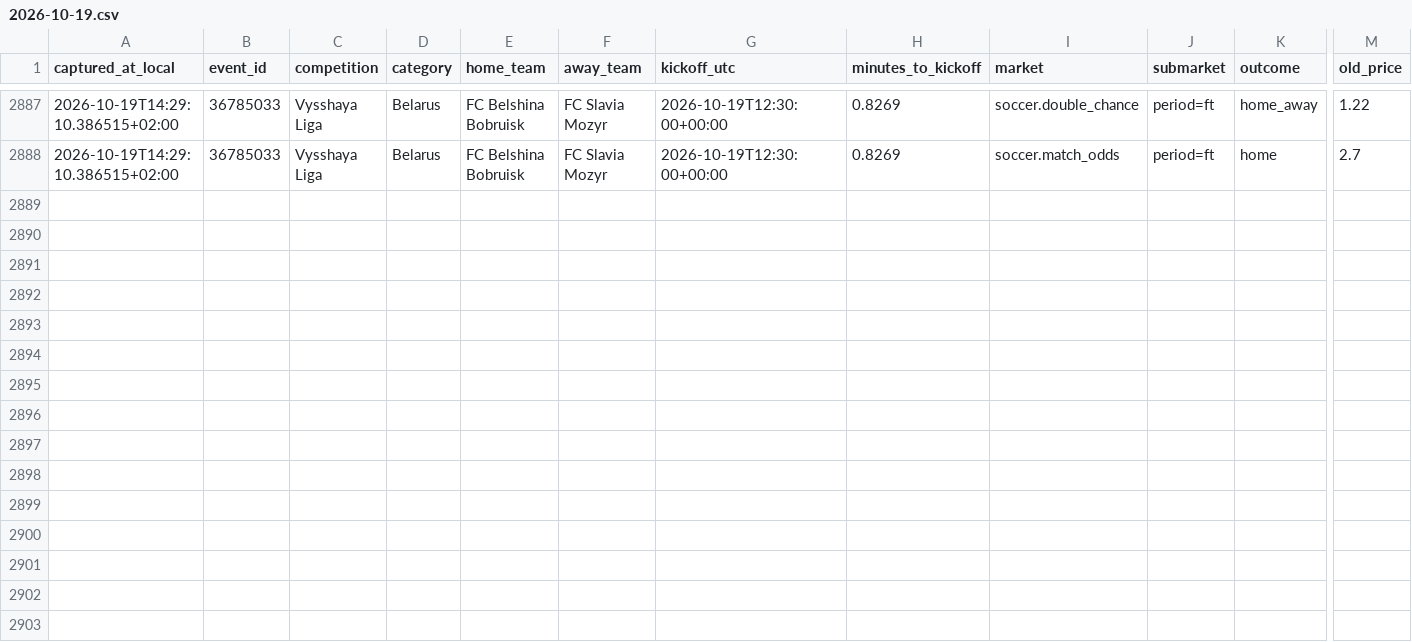
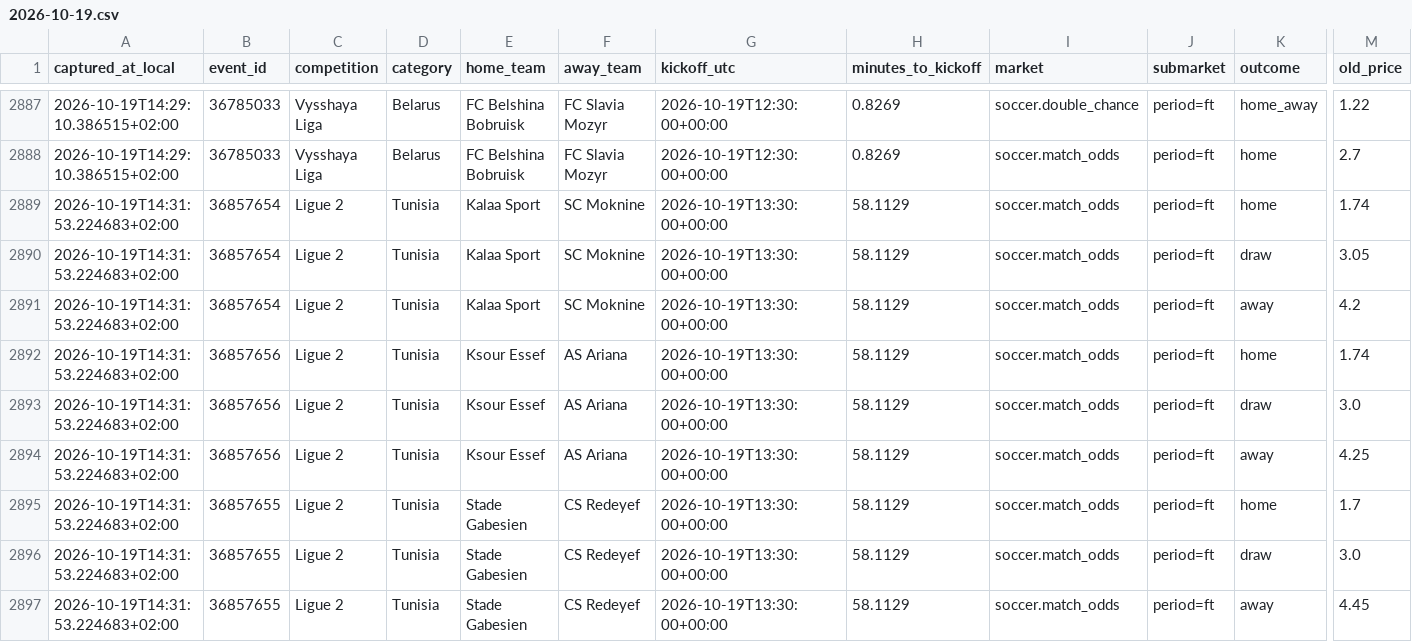
Before and after one commit to ILNIENTE1989/quote-shadow-v2, a CSV file: data/cloudbet/changes/2026-10-19.csv, drawn as a sheet; only a part is shown, gaps mark what is left out; rows hold the shown columns only; the diff names each change by its address in the sheet, - before the commit and + after, or states it on an @@ line.

Commit message:
data: snapshot Cloudbet

```diff
--- a/data/cloudbet/changes/2026-10-19.csv
+++ b/data/cloudbet/changes/2026-10-19.csv
+row 2889: 2026-10-19T14:31:53.224683+02:00 | 36857654 | Ligue 2 | Tunisia | Kalaa Sport | SC Moknine | 2026-10-19T13:30:00+00:00 | 58.1129 | soccer.match_odds | period=ft | home | 1.74
+row 2890: 2026-10-19T14:31:53.224683+02:00 | 36857654 | Ligue 2 | Tunisia | Kalaa Sport | SC Moknine | 2026-10-19T13:30:00+00:00 | 58.1129 | soccer.match_odds | period=ft | draw | 3.05
+row 2891: 2026-10-19T14:31:53.224683+02:00 | 36857654 | Ligue 2 | Tunisia | Kalaa Sport | SC Moknine | 2026-10-19T13:30:00+00:00 | 58.1129 | soccer.match_odds | period=ft | away | 4.2
+row 2892: 2026-10-19T14:31:53.224683+02:00 | 36857656 | Ligue 2 | Tunisia | Ksour Essef | AS Ariana | 2026-10-19T13:30:00+00:00 | 58.1129 | soccer.match_odds | period=ft | home | 1.74
+row 2893: 2026-10-19T14:31:53.224683+02:00 | 36857656 | Ligue 2 | Tunisia | Ksour Essef | AS Ariana | 2026-10-19T13:30:00+00:00 | 58.1129 | soccer.match_odds | period=ft | draw | 3.0
+row 2894: 2026-10-19T14:31:53.224683+02:00 | 36857656 | Ligue 2 | Tunisia | Ksour Essef | AS Ariana | 2026-10-19T13:30:00+00:00 | 58.1129 | soccer.match_odds | period=ft | away | 4.25
+row 2895: 2026-10-19T14:31:53.224683+02:00 | 36857655 | Ligue 2 | Tunisia | Stade Gabesien | CS Redeyef | 2026-10-19T13:30:00+00:00 | 58.1129 | soccer.match_odds | period=ft | home | 1.7
+row 2896: 2026-10-19T14:31:53.224683+02:00 | 36857655 | Ligue 2 | Tunisia | Stade Gabesien | CS Redeyef | 2026-10-19T13:30:00+00:00 | 58.1129 | soccer.match_odds | period=ft | draw | 3.0
+row 2897: 2026-10-19T14:31:53.224683+02:00 | 36857655 | Ligue 2 | Tunisia | Stade Gabesien | CS Redeyef | 2026-10-19T13:30:00+00:00 | 58.1129 | soccer.match_odds | period=ft | away | 4.45
```
Also changed, not shown: 2 other files.
